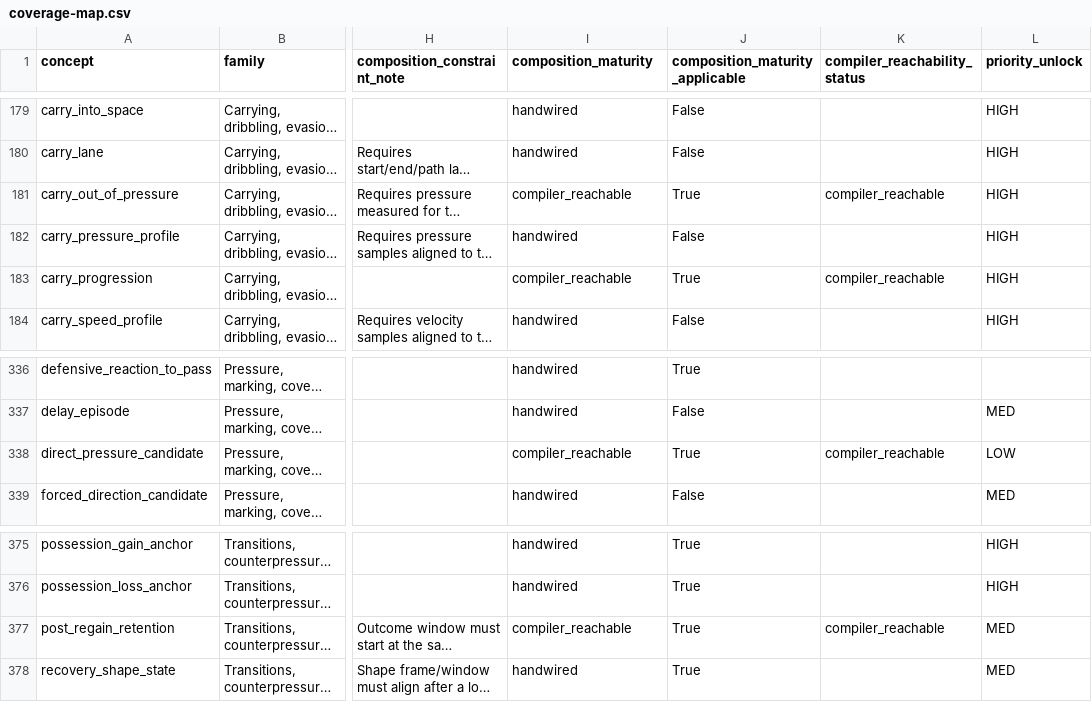
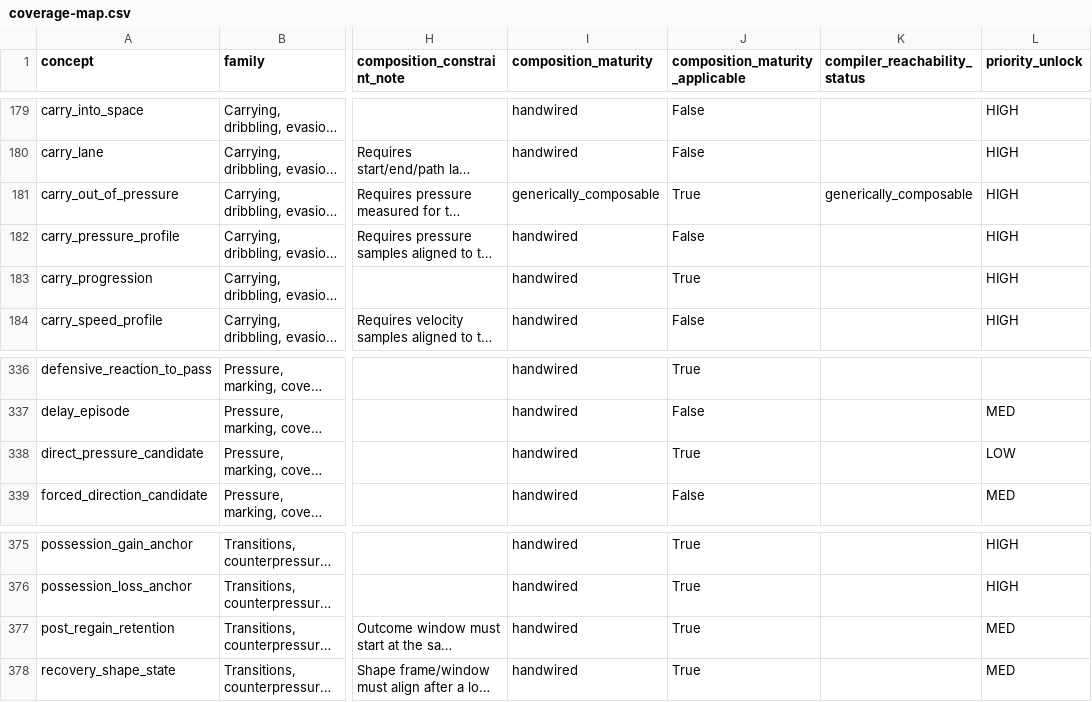
Before and after one commit to LuisRevillaM/priori, a CSV file: generated/coverage-map.csv, drawn as a sheet; only a part is shown, gaps mark what is left out; long unchanged cells end in …; the diff names each change by its address in the sheet, - before the commit and + after, or states it on an @@ line.

Commit message:
Correct compiler reachability harness claims

```diff
--- a/generated/coverage-map.csv
+++ b/generated/coverage-map.csv
-I181 (composition_maturity): compiler_reachable
+I181 (composition_maturity): generically_composable
-K181 (compiler_reachability_status): compiler_reachable
+K181 (compiler_reachability_status): generically_composable
-I183 (composition_maturity): compiler_reachable
+I183 (composition_maturity): handwired
-K183 (compiler_reachability_status): compiler_reachable
+K183 (compiler_reachability_status): (empty)
-I338 (composition_maturity): compiler_reachable
+I338 (composition_maturity): handwired
-K338 (compiler_reachability_status): compiler_reachable
+K338 (compiler_reachability_status): (empty)
-I377 (composition_maturity): compiler_reachable
+I377 (composition_maturity): handwired
-K377 (compiler_reachability_status): compiler_reachable
+K377 (compiler_reachability_status): (empty)
```
Also changed, not shown: generated/compiler-reachability-v0/row-ledger.csv, 6 other files.
